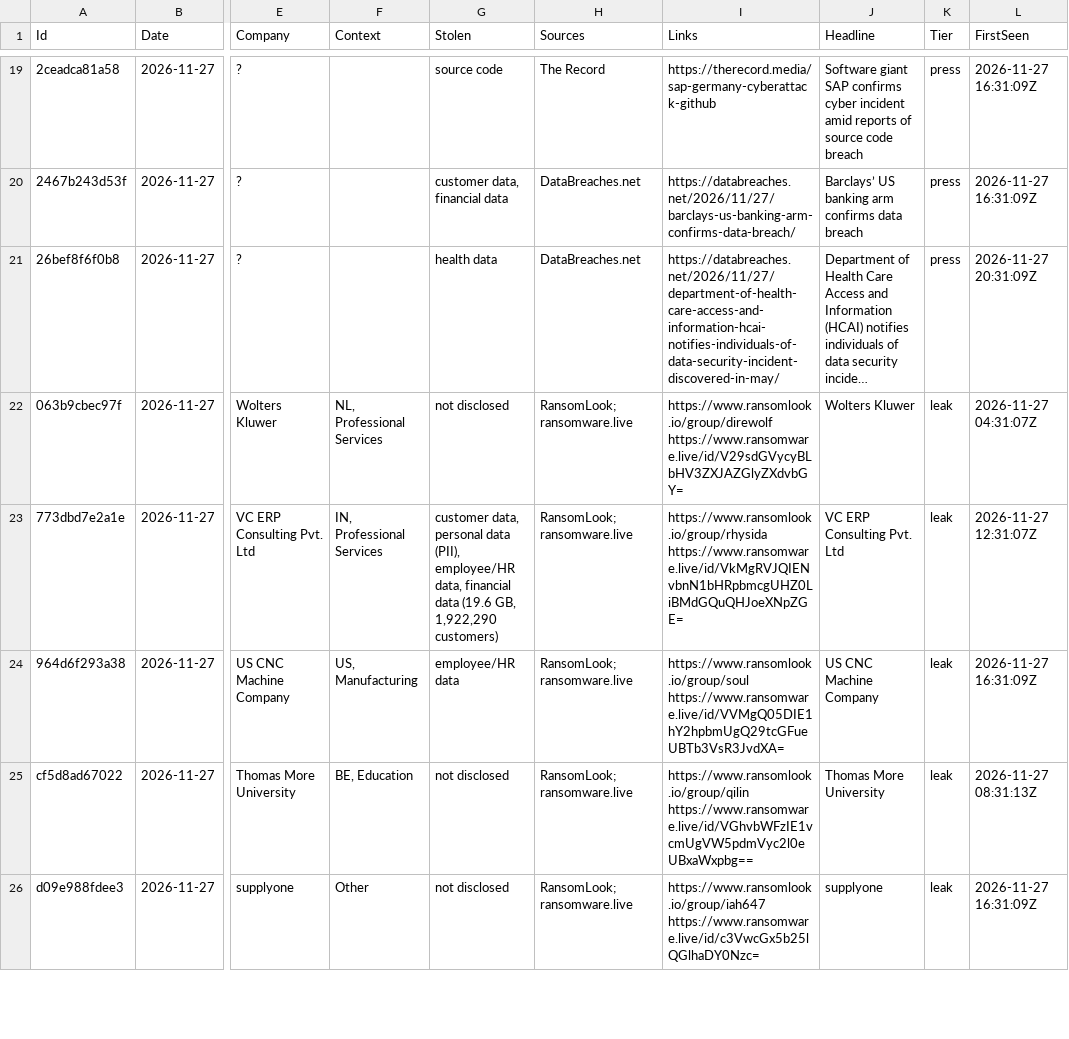
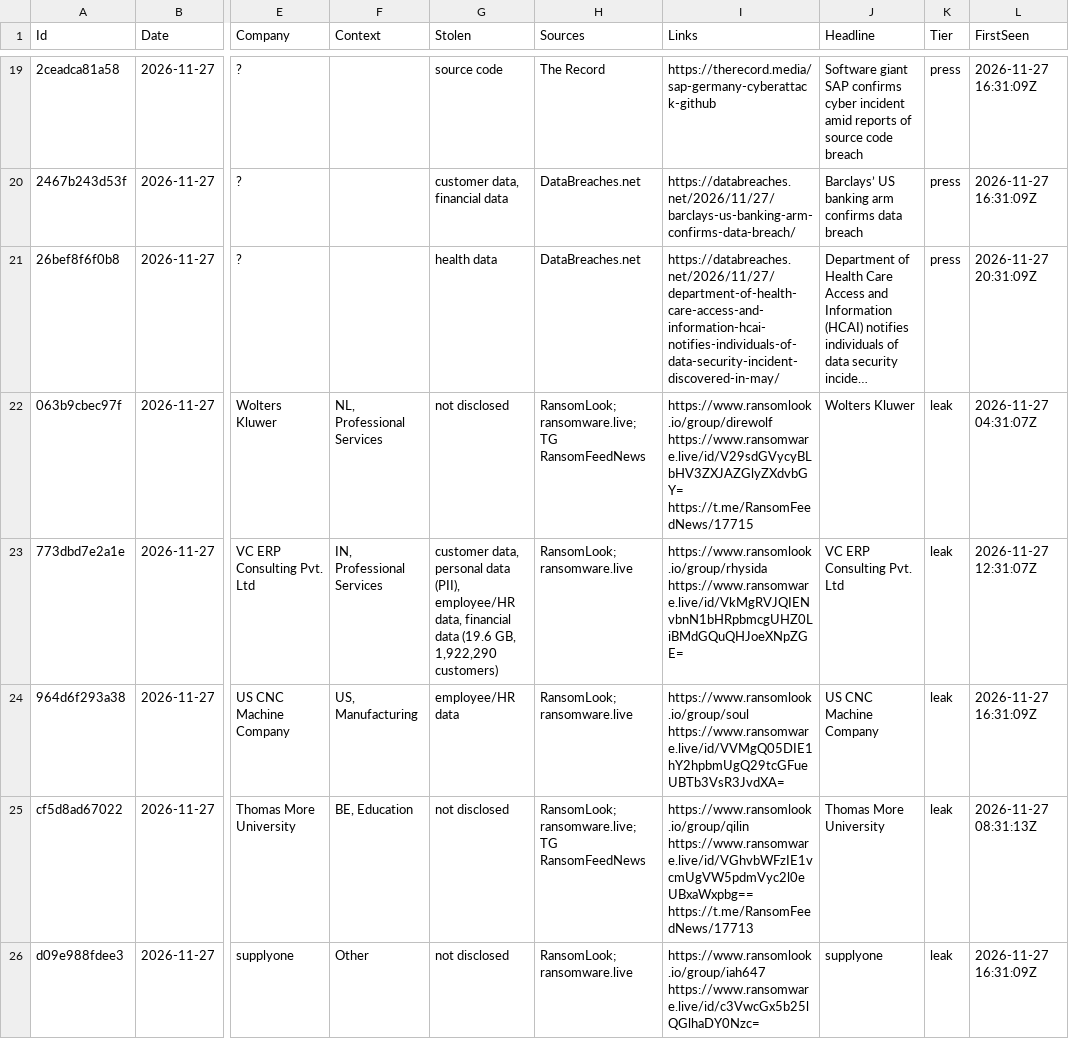
Before and after one commit to d6falcon/breach-wire, a TSV file: state/wire.tsv, drawn as a sheet; only a part is shown, gaps mark what is left out; long unchanged cells end in …; the diff covers the shown part only; the diff names each change by its address in the sheet, - before the commit and + after, or states it on an @@ line.

Commit message:
feed: 2026-11-27 21:30 UTC

```diff
--- a/state/wire.tsv
+++ b/state/wire.tsv
-H22 (Sources): RansomLook; ransomware.live
+H22 (Sources): RansomLook; ransomware.live; TG RansomFeedNews
-I22 (Links): https://www.ransomlook.io/group/direwolf https://www.ransomware.live/id/V29sdGVycyBLbHV3ZXJAZGlyZXdvbGY=
+I22 (Links): https://www.ransomlook.io/group/direwolf https://www.ransomware.live/id/V29sdGVycyBLbHV3ZXJAZGlyZXdvbGY= https://t.me/RansomFeedNews/17715
-H25 (Sources): RansomLook; ransomware.live
+H25 (Sources): RansomLook; ransomware.live; TG RansomFeedNews
-I25 (Links): https://www.ransomlook.io/group/qilin https://www.ransomware.live/id/VGhvbWFzIE1vcmUgVW5pdmVyc2l0eUBxaWxpbg==
+I25 (Links): https://www.ransomlook.io/group/qilin https://www.ransomware.live/id/VGhvbWFzIE1vcmUgVW5pdmVyc2l0eUBxaWxpbg== https://t.me/RansomFeedNews/17713
```
Also changed, not shown: 1 added row and 39 edited cells elsewhere in this file, 2 other files.
